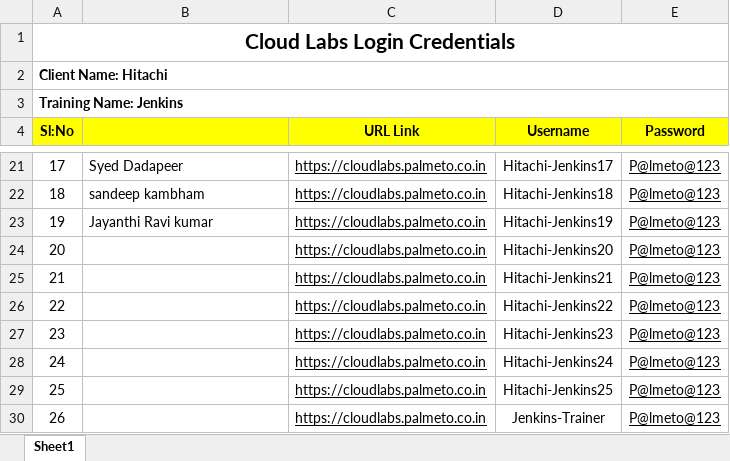
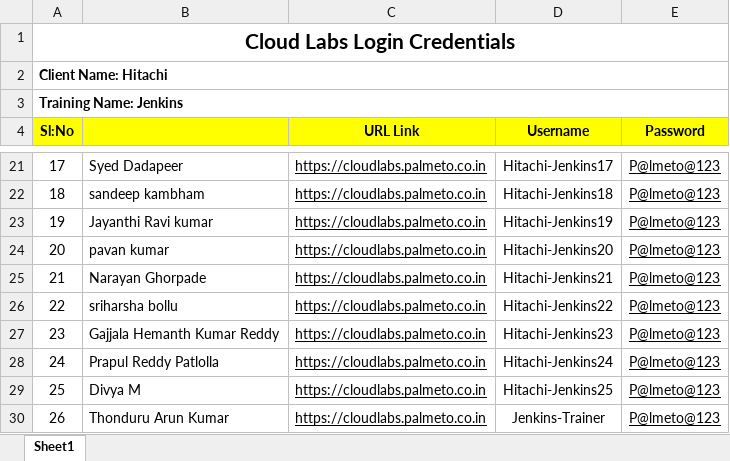
Before and after one commit to devopsschool-training-notes/hitachi-jenkins-dec-2021, an Excel workbook: Hitachi Jenkins Cloud system Login Credentials(1).xlsx, sheet Sheet1, drawn as a sheet; only a part is shown, gaps mark what is left out; values as stored, in another font and other column widths than the file's, no borders; charts and pictures not drawn; the diff names each change by its address in the sheet, - before the commit and + after, or states it on an @@ line.

Commit message:
Add files via upload

```diff
--- a/Hitachi Jenkins Cloud system Login Credentials(1).xlsx (sheet Sheet1)
+++ b/Hitachi Jenkins Cloud system Login Credentials(1).xlsx (sheet Sheet1)
-B24: (empty)
+B24: pavan kumar
-B25: (empty)
+B25: Narayan Ghorpade
-B26: (empty)
+B26: sriharsha bollu
-B27: (empty)
+B27: Gajjala Hemanth Kumar Reddy
-B28: (empty)
+B28: Prapul Reddy Patlolla
-B29: (empty)
+B29: Divya M
-B30: (empty)
+B30: Thonduru Arun Kumar
```
